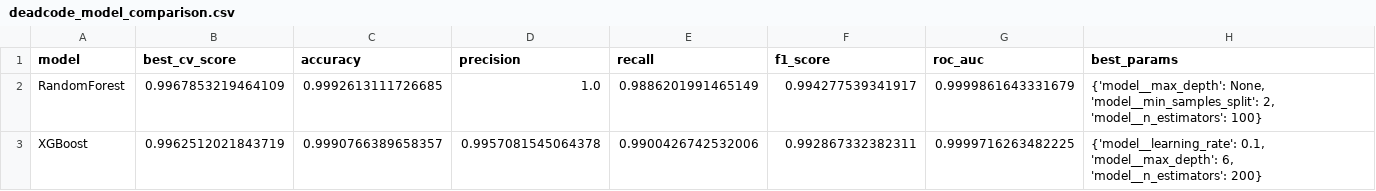
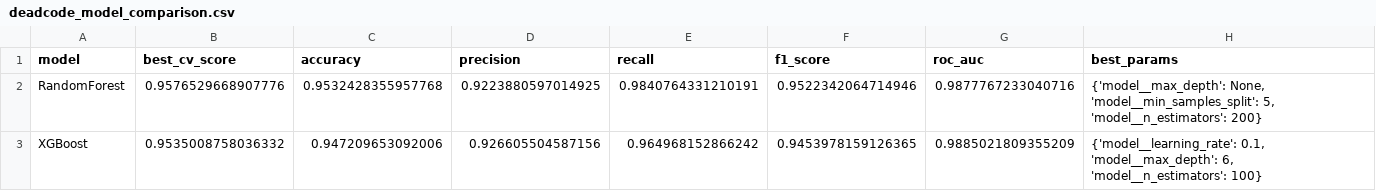
Before and after one commit to Cherishsaigopal/ml-dead-code-and-vuln-predictor, a CSV file: reports/deadcode_model_comparison.csv, drawn as a sheet.

```diff
--- a/reports/deadcode_model_comparison.csv
+++ b/reports/deadcode_model_comparison.csv
@@ -1,3 +1,3 @@
 model,best_cv_score,accuracy,precision,recall,f1_score,roc_auc,best_params
-RandomForest,0.9967853219464109,0.9992613111726685,1.0,0.9886201991465149,0.994277539341917,0.9999861643331679,"{'model__max_depth': None, 'model__min_samples_split': 2, 'model__n_estimators': 100}"
-XGBoost,0.9962512021843719,0.9990766389658357,0.9957081545064378,0.9900426742532006,0.992867332382311,0.9999716263482225,"{'model__learning_rate': 0.1, 'model__max_depth': 6, 'model__n_estimators': 200}"
+RandomForest,0.9576529668907776,0.9532428355957768,0.9223880597014925,0.9840764331210191,0.9522342064714946,0.9877767233040716,"{'model__max_depth': None, 'model__min_samples_split': 5, 'model__n_estimators': 200}"
+XGBoost,0.9535008758036332,0.947209653092006,0.926605504587156,0.964968152866242,0.9453978159126365,0.9885021809355209,"{'model__learning_rate': 0.1, 'model__max_depth': 6, 'model__n_estimators': 100}"
```
Also changed, not shown: reports/vuln_model_comparison.csv, 23 other files.
